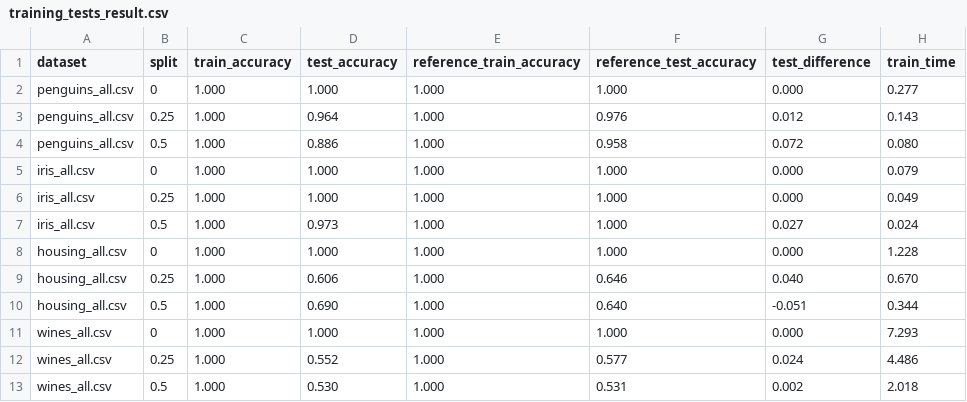
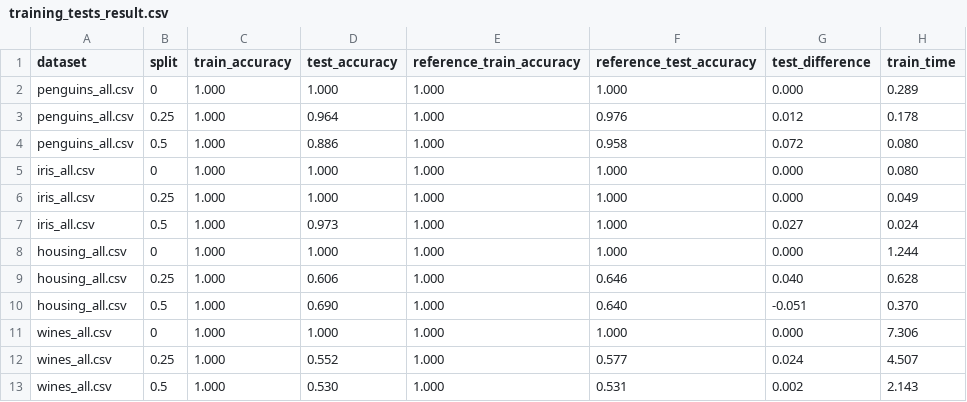
Before and after one commit to IamBahno/FLP-project-1, a CSV file: public/training_tests_result.csv, drawn as a sheet.

```diff
--- a/public/training_tests_result.csv
+++ b/public/training_tests_result.csv
@@ -1,13 +1,13 @@
 dataset,split,train_accuracy,test_accuracy,reference_train_accuracy,reference_test_accuracy,test_difference,train_time
-penguins_all.csv,0, 1.000, 1.000, 1.000, 1.000, 0.000, 0.277
-penguins_all.csv,0.25, 1.000, 0.964, 1.000, 0.976, 0.012, 0.143
+penguins_all.csv,0, 1.000, 1.000, 1.000, 1.000, 0.000, 0.289
+penguins_all.csv,0.25, 1.000, 0.964, 1.000, 0.976, 0.012, 0.178
 penguins_all.csv,0.5, 1.000, 0.886, 1.000, 0.958, 0.072, 0.080
-iris_all.csv,0, 1.000, 1.000, 1.000, 1.000, 0.000, 0.079
+iris_all.csv,0, 1.000, 1.000, 1.000, 1.000, 0.000, 0.080
 iris_all.csv,0.25, 1.000, 1.000, 1.000, 1.000, 0.000, 0.049
 iris_all.csv,0.5, 1.000, 0.973, 1.000, 1.000, 0.027, 0.024
-housing_all.csv,0, 1.000, 1.000, 1.000, 1.000, 0.000, 1.228
-housing_all.csv,0.25, 1.000, 0.606, 1.000, 0.646, 0.040, 0.670
-housing_all.csv,0.5, 1.000, 0.690, 1.000, 0.640,-0.051, 0.344
-wines_all.csv,0, 1.000, 1.000, 1.000, 1.000, 0.000, 7.293
-wines_all.csv,0.25, 1.000, 0.552, 1.000, 0.577, 0.024, 4.486
-wines_all.csv,0.5, 1.000, 0.530, 1.000, 0.531, 0.002, 2.018
+housing_all.csv,0, 1.000, 1.000, 1.000, 1.000, 0.000, 1.244
+housing_all.csv,0.25, 1.000, 0.606, 1.000, 0.646, 0.040, 0.628
+housing_all.csv,0.5, 1.000, 0.690, 1.000, 0.640,-0.051, 0.370
+wines_all.csv,0, 1.000, 1.000, 1.000, 1.000, 0.000, 7.306
+wines_all.csv,0.25, 1.000, 0.552, 1.000, 0.577, 0.024, 4.507
+wines_all.csv,0.5, 1.000, 0.530, 1.000, 0.531, 0.002, 2.143
```
Also changed, not shown: 8 other files.
